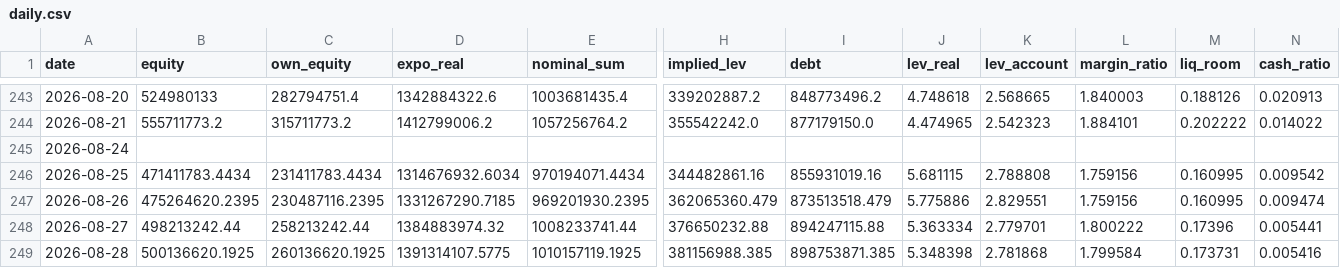
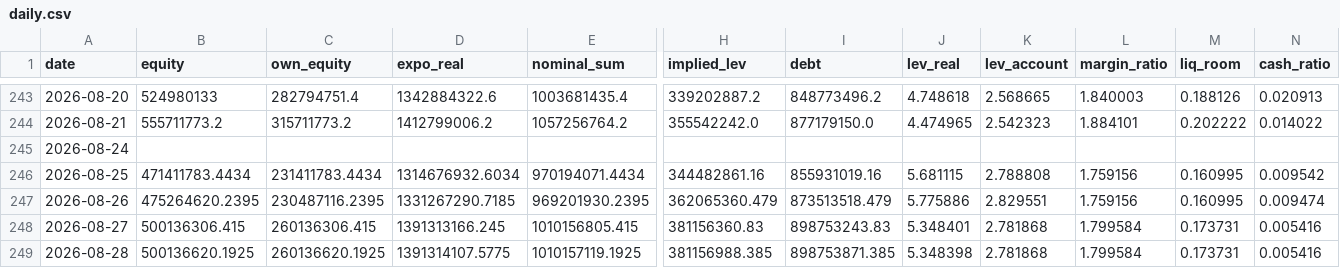
Before and after one commit to andynet2014-sudo/Github-Repository-1, a CSV file: mtm-dashboard/data/daily.csv, drawn as a sheet; only a part is shown, gaps mark what is left out; the diff covers the shown part only; the diff names each change by its address in the sheet, - before the commit and + after, or states it on an @@ line.

```diff
--- a/mtm-dashboard/data/daily.csv
+++ b/mtm-dashboard/data/daily.csv
-B248 (equity): 498213242.44
+B248 (equity): 500136306.415
-C248 (own_equity): 258213242.44
+C248 (own_equity): 260136306.415
-D248 (expo_real): 1384883974.32
+D248 (expo_real): 1391313166.245
-E248 (nominal_sum): 1008233741.44
+E248 (nominal_sum): 1010156805.415
-H248 (implied_lev): 376650232.88
+H248 (implied_lev): 381156360.83
-I248 (debt): 894247115.88
+I248 (debt): 898753243.83
-J248 (lev_real): 5.363334
+J248 (lev_real): 5.348401
-K248 (lev_account): 2.779701
+K248 (lev_account): 2.781868
-L248 (margin_ratio): 1.800222
+L248 (margin_ratio): 1.799584
-M248 (liq_room): 0.17396
+M248 (liq_room): 0.173731
-N248 (cash_ratio): 0.005441
+N248 (cash_ratio): 0.005416
```
Also changed, not shown: 11 edited cells elsewhere in this file, mtm-dashboard/data/macro.csv, mtm-dashboard/data/positions.csv, 3 other files.
